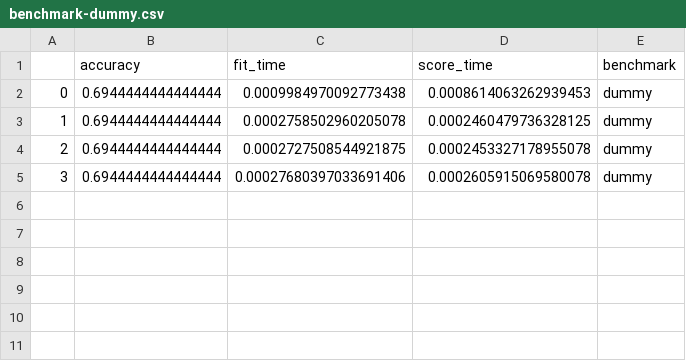
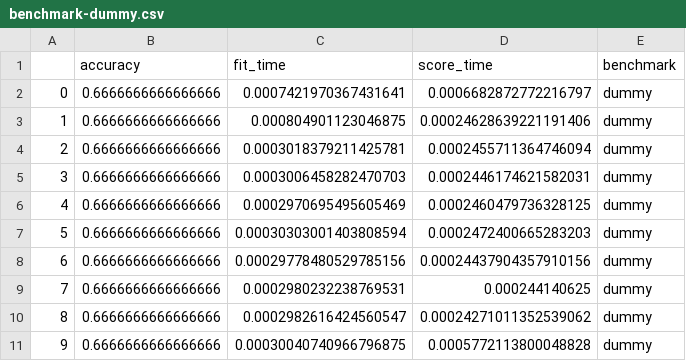
Before and after one commit to apmellot/Dementia_screening_challenge_biomag_2022, a CSV file: results/benchmark-dummy.csv, drawn as a sheet.

```diff
--- a/results/benchmark-dummy.csv
+++ b/results/benchmark-dummy.csv
@@ -1,5 +1,11 @@
 ,accuracy,fit_time,score_time,benchmark
-0,0.6944444444444444,0.0009984970092773438,0.0008614063262939453,dummy
-1,0.6944444444444444,0.0002758502960205078,0.0002460479736328125,dummy
-2,0.6944444444444444,0.0002727508544921875,0.0002453327178955078,dummy
-3,0.6944444444444444,0.00027680397033691406,0.0002605915069580078,dummy
+0,0.6666666666666666,0.0007421970367431641,0.0006682872772216797,dummy
+1,0.6666666666666666,0.000804901123046875,0.00024628639221191406,dummy
+2,0.6666666666666666,0.0003018379211425781,0.0002455711364746094,dummy
+3,0.6666666666666666,0.0003006458282470703,0.0002446174621582031,dummy
+4,0.6666666666666666,0.0002970695495605469,0.0002460479736328125,dummy
+5,0.6666666666666666,0.00030303001403808594,0.0002472400665283203,dummy
+6,0.6666666666666666,0.00029778480529785156,0.00024437904357910156,dummy
+7,0.6666666666666666,0.0002980232238769531,0.000244140625,dummy
+8,0.6666666666666666,0.0002982616424560547,0.00024271011352539062,dummy
+9,0.6666666666666666,0.00030040740966796875,0.0005772113800048828,dummy
```
Also changed, not shown: results/benchmark-filterbank-riemann.csv.
